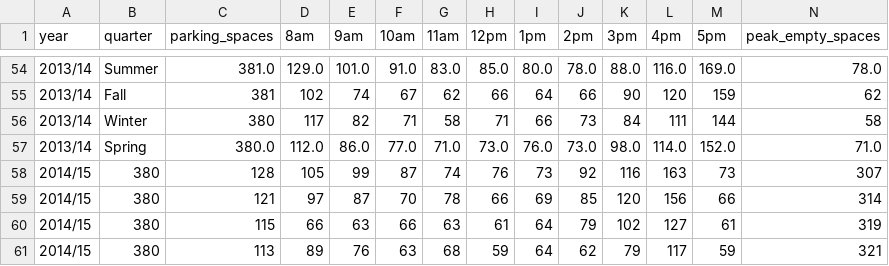
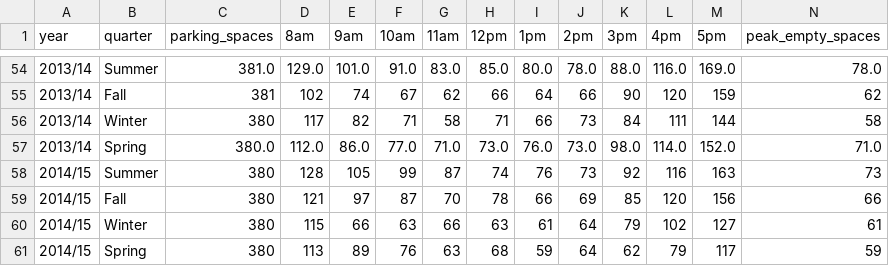
Before and after one commit to Maguilar43/ECE143_FinalProject, a CSV file: csv_data/By-Neighborhood/Campus_Services_Complex__All_Parking_Spaces_Combined.csv, drawn as a sheet; only a part is shown, gaps mark what is left out; removed rows and columns are numbered as before the commit, all else as after; rows hold the shown columns only; the diff names each change by its address in the sheet, - before the commit and + after, or states it on an @@ line.

```diff
--- a/csv_data/By-Neighborhood/Campus_Services_Complex__All_Parking_Spaces_Combined.csv
+++ b/csv_data/By-Neighborhood/Campus_Services_Complex__All_Parking_Spaces_Combined.csv
-row 58: 2014/15 | 380 | 128 | 105 | 99 | 87 | 74 | 76 | 73 | 92 | 116 | 163 | 73 | 307
-row 59: 2014/15 | 380 | 121 | 97 | 87 | 70 | 78 | 66 | 69 | 85 | 120 | 156 | 66 | 314
-row 60: 2014/15 | 380 | 115 | 66 | 63 | 66 | 63 | 61 | 64 | 79 | 102 | 127 | 61 | 319
-row 61: 2014/15 | 380 | 113 | 89 | 76 | 63 | 68 | 59 | 64 | 62 | 79 | 117 | 59 | 321
+row 58: 2014/15 | Summer | 380 | 128 | 105 | 99 | 87 | 74 | 76 | 73 | 92 | 116 | 163 | 73
+row 59: 2014/15 | Fall | 380 | 121 | 97 | 87 | 70 | 78 | 66 | 69 | 85 | 120 | 156 | 66
+row 60: 2014/15 | Winter | 380 | 115 | 66 | 63 | 66 | 63 | 61 | 64 | 79 | 102 | 127 | 61
+row 61: 2014/15 | Spring | 380 | 113 | 89 | 76 | 63 | 68 | 59 | 64 | 62 | 79 | 117 | 59
```
Also changed, not shown: csv_data/By-Neighborhood/Aquarium__All_Parking_Spaces_Combined.csv, csv_data/By-Neighborhood/East_Campus_Academic__All_Parking_Spaces_Combined.csv, 17 other files.
